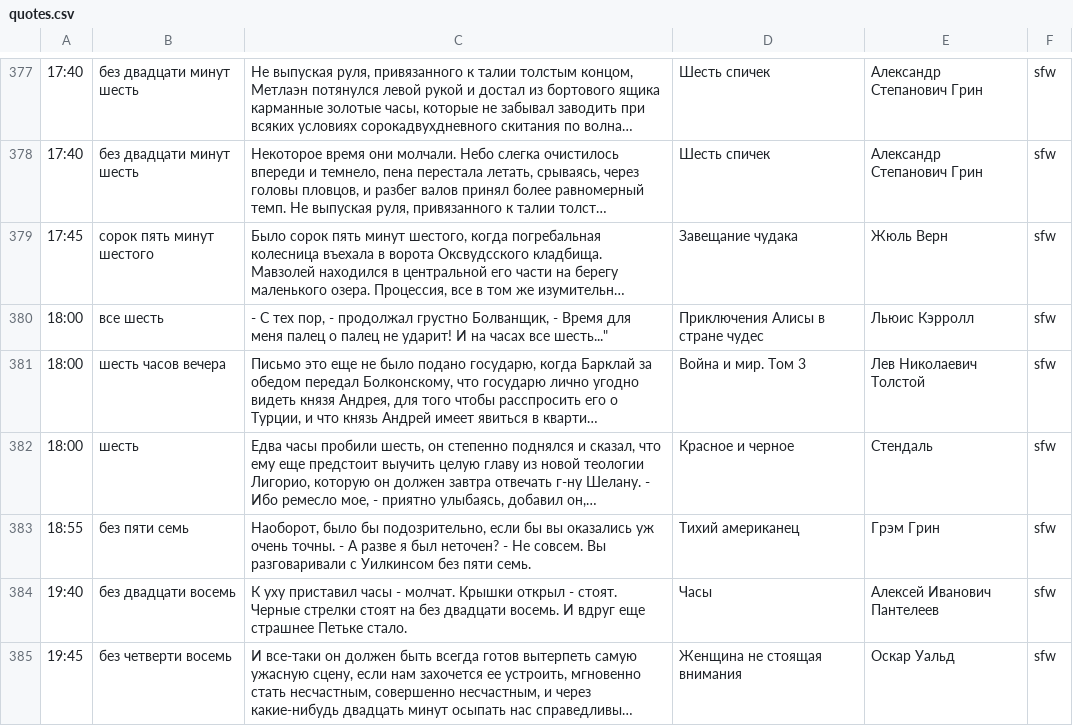
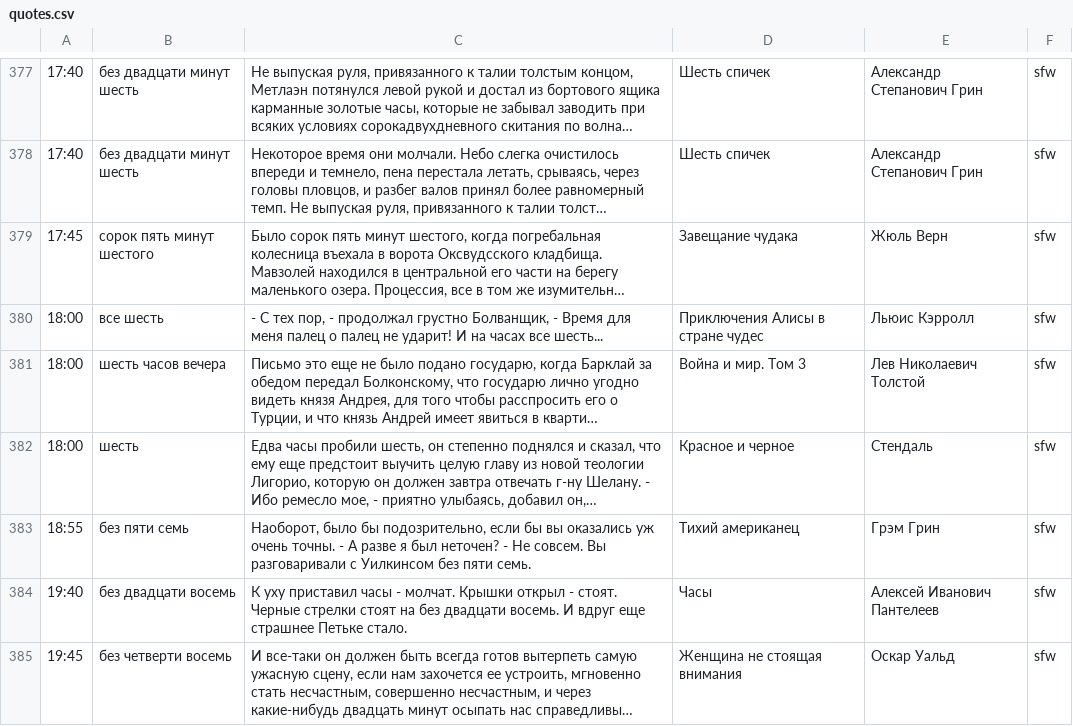
Before and after one commit to ligurio/litclock, a CSV file: quotes.csv, drawn as a sheet; only a part is shown, gaps mark what is left out; long unchanged cells end in …; the diff names each change by its address in the sheet, - before the commit and + after, or states it on an @@ line.

Commit message:
quotes: remove extra quote

```diff
--- a/quotes.csv
+++ b/quotes.csv
-C380: …часах все шесть..."
+C380: …часах все шесть...
```
